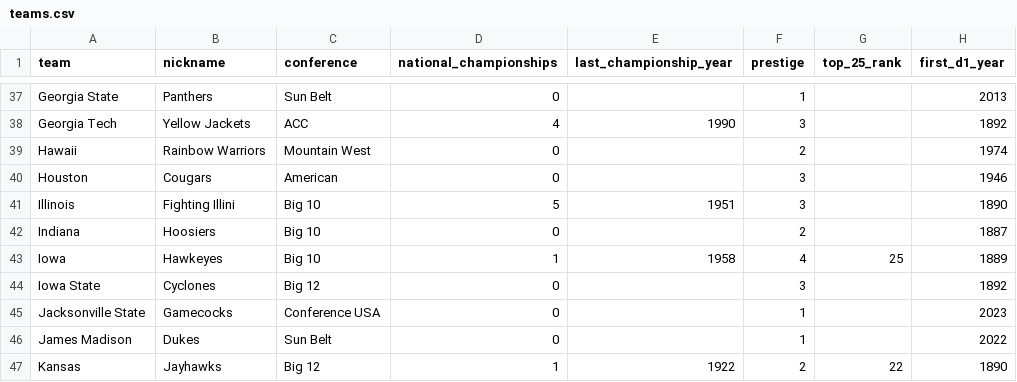
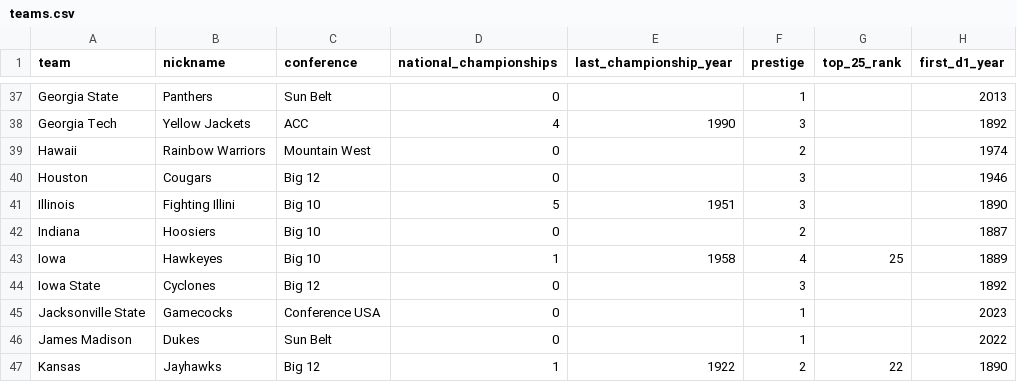
Before and after one commit to GeekySuperset/dynasty-draw, a CSV file: data/teams.csv, drawn as a sheet; only a part is shown, gaps mark what is left out.

Commit message:
Update Houston Conference

```diff
--- a/data/teams.csv
+++ b/data/teams.csv
@@ -39,3 +39,3 @@ Georgia Tech,Yellow Jackets,ACC,4,1990,3,,1892
 Hawaii,Rainbow Warriors,Mountain West,0,,2,,1974
-Houston,Cougars,American,0,,3,,1946
+Houston,Cougars,Big 12,0,,3,,1946
 Illinois,Fighting Illini,Big 10,5,1951,3,,1890
```
